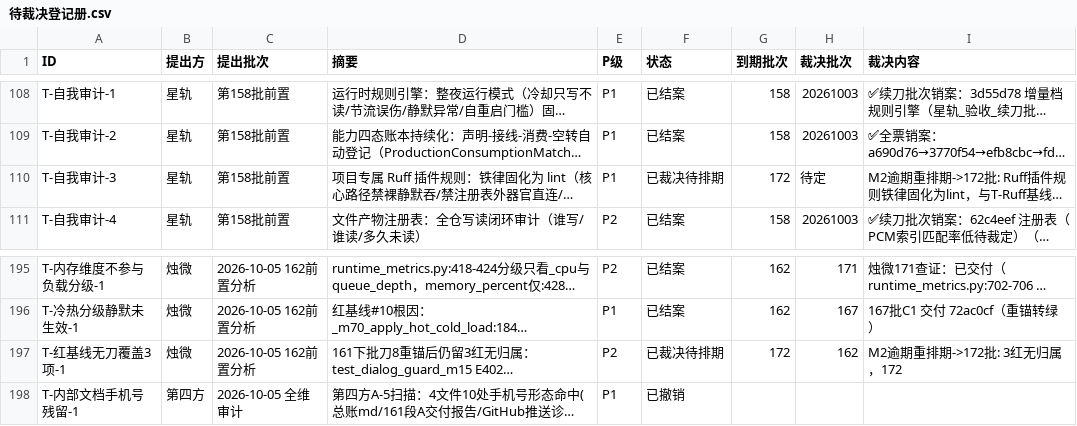
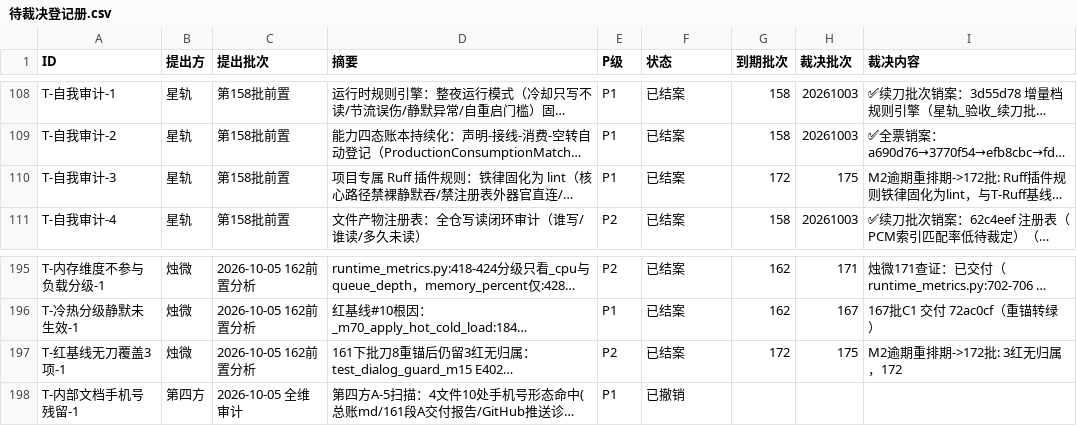
Before and after one commit to 825980399/tongtong-pulse-v9, a CSV file: docs/台账/待裁决登记册.csv, drawn as a sheet; only a part is shown, gaps mark what is left out; long unchanged cells end in …; the diff names each change by its address in the sheet, - before the commit and + after, or states it on an @@ line.

Commit message:
175批收口销账（依路灯取证记录L-175-3）：T-红基线无刀覆盖3项-1(行197)/T-自我审计-3(行110) 已裁决待排期→已结案(裁决批175)

```diff
--- a/docs/台账/待裁决登记册.csv
+++ b/docs/台账/待裁决登记册.csv
-F110 (状态): 已裁决待排期
+F110 (状态): 已结案
-H110 (裁决批次): 待定
+H110 (裁决批次): 175
-F197 (状态): 已裁决待排期
+F197 (状态): 已结案
-H197 (裁决批次): 162
+H197 (裁决批次): 175
```
